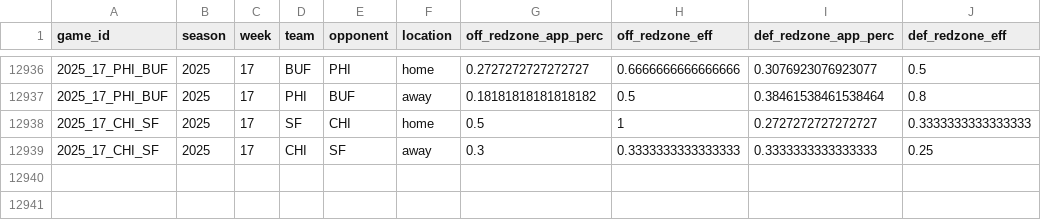
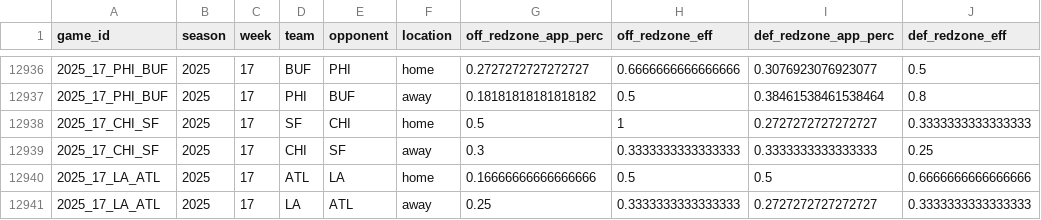
Before and after one commit to TylerPollard410/nflendzonePipeline, a CSV file: artifacts/data-archive/redzone/redzone.csv, drawn as a sheet; only a part is shown, gaps mark what is left out.

```diff
--- a/artifacts/data-archive/redzone/redzone.csv
+++ b/artifacts/data-archive/redzone/redzone.csv
@@ -12939 +12939,3 @@ game_id,season,week,team,opponent,location,off_redzone_app_perc,off_redzone_eff,
 2025_17_CHI_SF,2025,17,CHI,SF,away,0.3,0.3333333333333333,0.3333333333333333,0.25
+2025_17_LA_ATL,2025,17,ATL,LA,home,0.16666666666666666,0.5,0.5,0.6666666666666666
+2025_17_LA_ATL,2025,17,LA,ATL,away,0.25,0.3333333333333333,0.2727272727272727,0.3333333333333333
```
Also changed, not shown: artifacts/data-archive/elo/elo.csv, artifacts/data-archive/scores/scores.csv, 56 other files.
